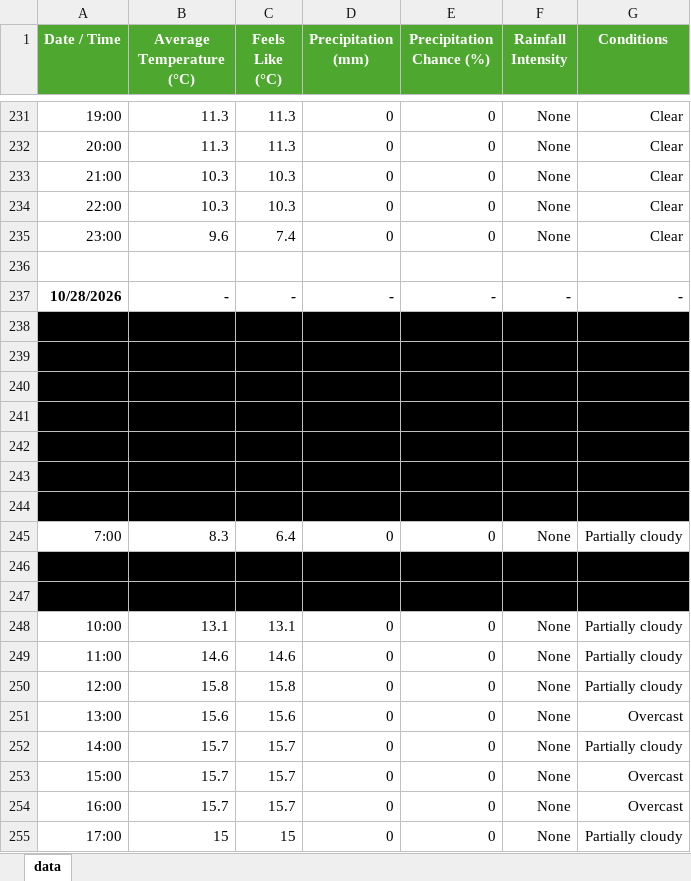
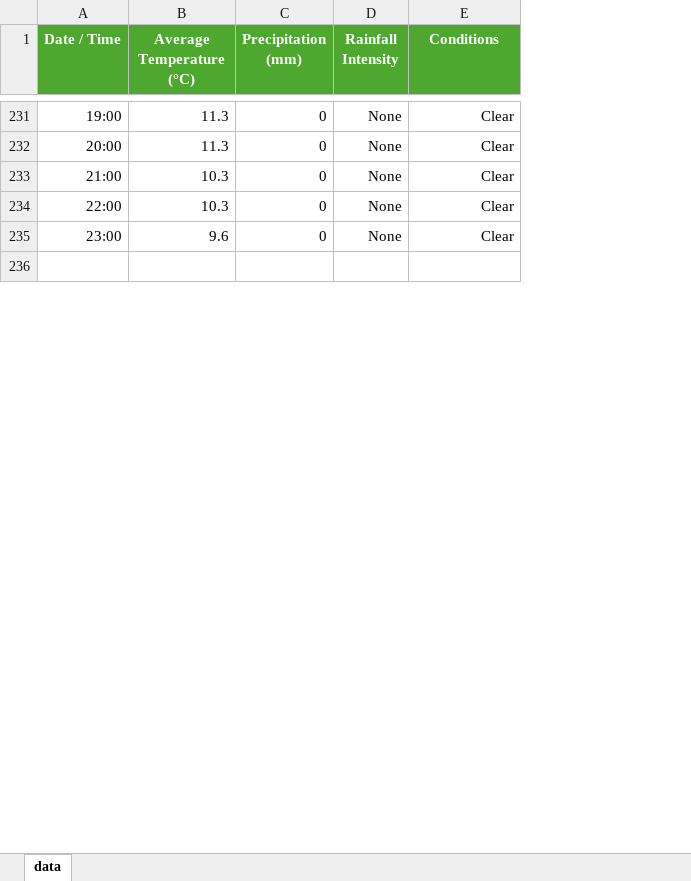
Before and after one commit to harrahm/dearData100Project, an Excel workbook: weatherData.xlsx, sheet data, drawn as a sheet; only a part is shown, gaps mark what is left out; values as stored, in another font and other column widths than the file's, no borders; the diff covers the shown part only; the diff names each change by its address in the sheet, - before the commit and + after, or states it on an @@ line.

```diff
--- a/weatherData.xlsx (sheet data)
+++ b/weatherData.xlsx (sheet data)
-column C (Feels Like (°C)), rows 231-235: 11.3 | 11.3 | 10.3 | 10.3 | 7.4
-column E (Precipitation Chance (%)), rows 231-235: all 0
-row 237: 10/28/2026 | - | - | - | - | - | -
-row 238: (empty)
-row 239: (empty)
-row 240: (empty)
-row 241: (empty)
-row 242: (empty)
-row 243: (empty)
-row 244: (empty)
-row 245: 7:00 | 8.3 | 6.4 | 0 | 0 | None | Partially cloudy
-row 246: (empty)
-row 247: (empty)
-row 248: 10:00 | 13.1 | 13.1 | 0 | 0 | None | Partially cloudy
-row 249: 11:00 | 14.6 | 14.6 | 0 | 0 | None | Partially cloudy
-row 250: 12:00 | 15.8 | 15.8 | 0 | 0 | None | Partially cloudy
-row 251: 13:00 | 15.6 | 15.6 | 0 | 0 | None | Overcast
-row 252: 14:00 | 15.7 | 15.7 | 0 | 0 | None | Partially cloudy
-row 253: 15:00 | 15.7 | 15.7 | 0 | 0 | None | Overcast
-row 254: 16:00 | 15.7 | 15.7 | 0 | 0 | None | Overcast
-row 255: 17:00 | 15 | 15 | 0 | 0 | None | Partially cloudy
```
Also changed, not shown: 89 removed rows elsewhere in this sheet, 1 other file.
